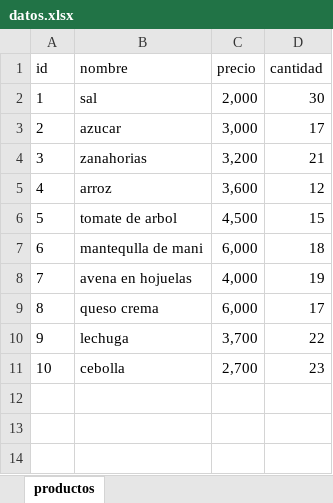
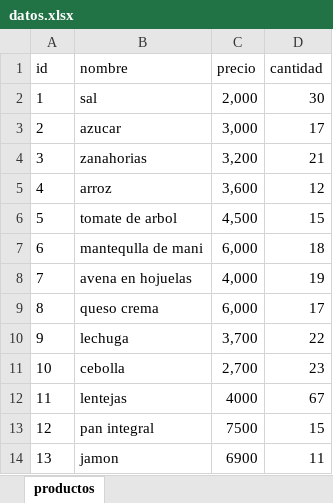
Before and after one commit to david-acv/metodologias-software, an Excel workbook: backend/datos.xlsx, sheet productos, drawn as a sheet; values as stored, in another font and other column widths than the file's, no borders; the diff names each change by its address in the sheet, - before the commit and + after, or states it on an @@ line.

Commit message:
Probamos las funciones del CRUD, agregando 5 productos nuevos, actualizamos 2 productos y eliminamos 2 productos, dejando una cantidad de 13 productos disponibles en datos.xlsx los cuales se veran a la hora de leer los productos

```diff
--- a/backend/datos.xlsx (sheet productos)
+++ b/backend/datos.xlsx (sheet productos)
+row 12: 11 | lentejas | 4000 | 67
+row 13: 12 | pan integral | 7500 | 15
+row 14: 13 | jamon | 6900 | 11
```
